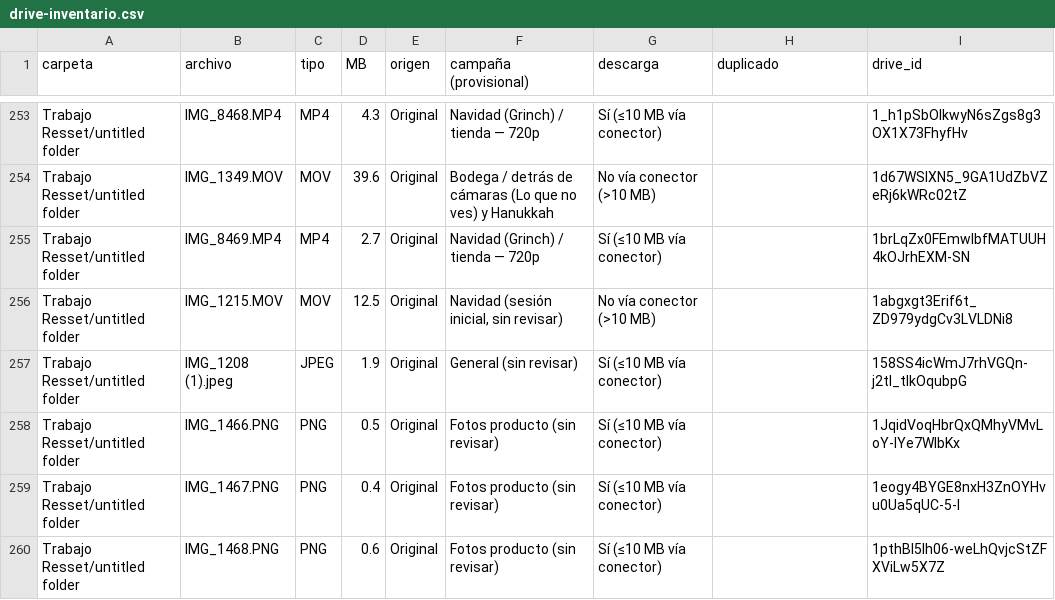
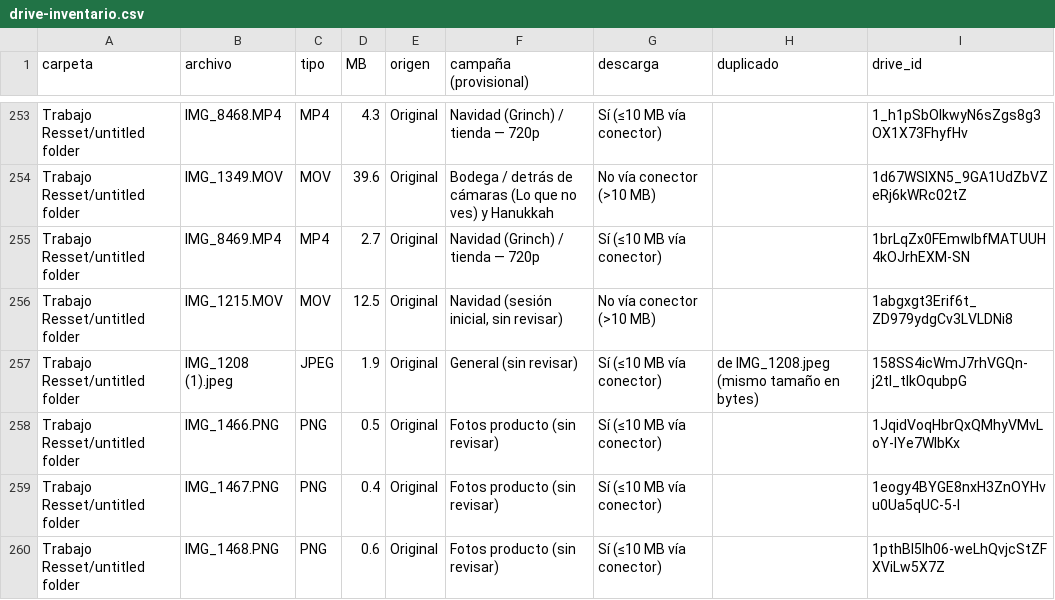
Before and after one commit to sofiabuzalid-rgb/Re-sset-, a CSV file: docs/drive-inventario.csv, drawn as a sheet; only a part is shown, gaps mark what is left out.

```diff
--- a/docs/drive-inventario.csv
+++ b/docs/drive-inventario.csv
@@ -256,3 +256,3 @@ Trabajo Resset/untitled folder,IMG_8469.MP4,MP4,2.7,Original,Navidad (Grinch) /
 Trabajo Resset/untitled folder,IMG_1215.MOV,MOV,12.5,Original,"Navidad (sesión inicial, sin revisar)",No vía conector (>10 MB),,1abgxgt3Erif6t_ZD979ydgCv3LVLDNi8
-Trabajo Resset/untitled folder,IMG_1208 (1).jpeg,JPEG,1.9,Original,General (sin revisar),Sí (≤10 MB vía conector),,158SS4icWmJ7rhVGQn-j2tl_tIkOqubpG
+Trabajo Resset/untitled folder,IMG_1208 (1).jpeg,JPEG,1.9,Original,General (sin revisar),Sí (≤10 MB vía conector),de IMG_1208.jpeg (mismo tamaño en bytes),158SS4icWmJ7rhVGQn-j2tl_tIkOqubpG
 Trabajo Resset/untitled folder,IMG_1466.PNG,PNG,0.5,Original,Fotos producto (sin revisar),Sí (≤10 MB vía conector),,1JqidVoqHbrQxQMhyVMvLoY-lYe7WlbKx
```
Also changed, not shown: library/catalogo_maestro.csv, 10 other files.
